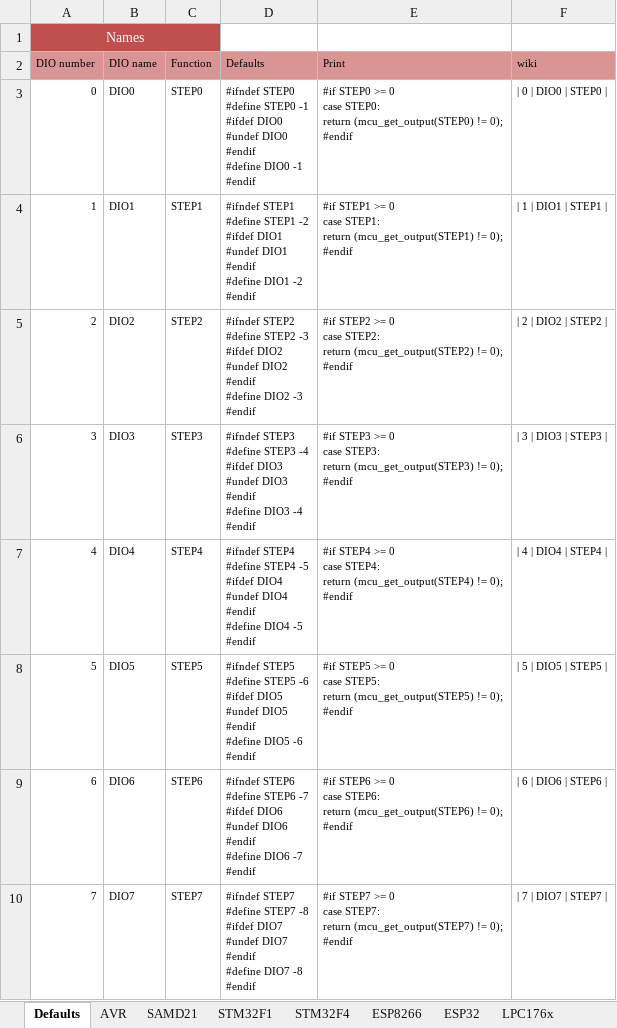
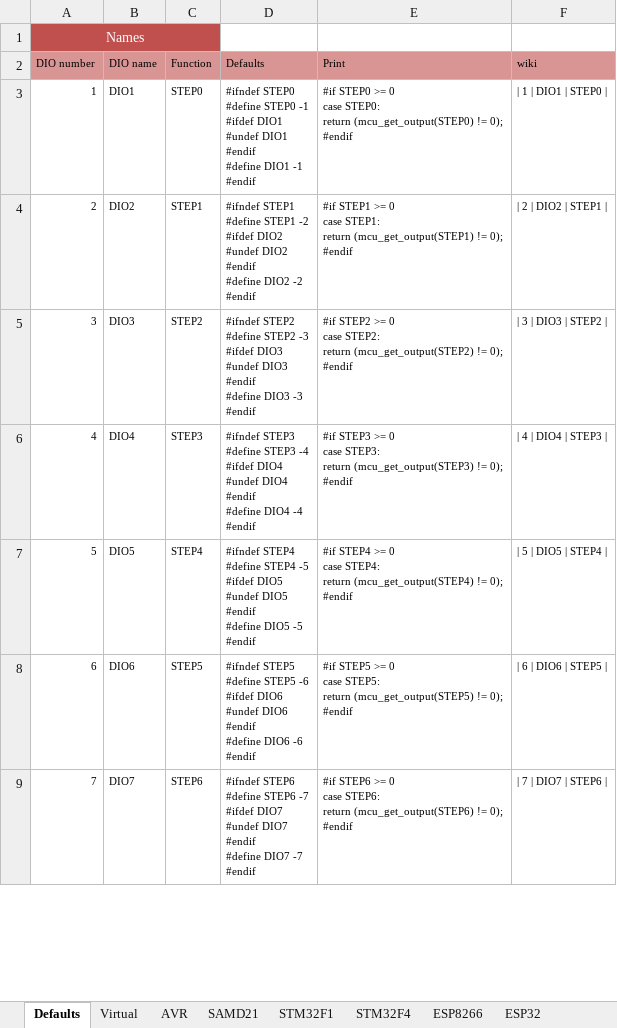
Before and after one commit to Paciente8159/uCNC, an Excel workbook: docs/mcumap_gen.xlsx, sheet Defaults, drawn as a sheet; only a part is shown; values as stored, in another font and other column widths than the file's, no borders; removed rows and columns are numbered as before the commit, all else as after; ↵ is a line break in a cell; the diff covers the shown part only; the diff names each change by its address in the sheet, - before the commit and + after, or states it on an @@ line.

```diff
--- a/docs/mcumap_gen.xlsx (sheet Defaults)
+++ b/docs/mcumap_gen.xlsx (sheet Defaults)
+sheet tab: Virtual
-row 3: 0 | DIO0 | STEP0 | #ifndef STEP0 ↵ #define STEP0 -1 ↵ #ifdef DIO0 ↵ #undef DIO0 ↵ #endif ↵ #define DIO0 -1 ↵ #endif | #if STEP0 >= 0 ↵ case STEP0: ↵ return (mcu_get_output(STEP0) != 0); ↵ #endif | | 0 | DIO0 | STEP0
-C3 (Function): STEP1
+C3 (Function): STEP0
-D3 (Defaults): #ifndef STEP1 ↵ #define STEP1 -2 ↵ #ifdef DIO1 ↵ #undef DIO1 ↵ #endif ↵ #define DIO1 -2 ↵ #endif
+D3 (Defaults): #ifndef STEP0 ↵ #define STEP0 -1 ↵ #ifdef DIO1 ↵ #undef DIO1 ↵ #endif ↵ #define DIO1 -1 ↵ #endif
-E3 (Print): #if STEP1 >= 0 ↵ case STEP1: ↵ return (mcu_get_output(STEP1) != 0);…
+E3 (Print): #if STEP0 >= 0 ↵ case STEP0: ↵ return (mcu_get_output(STEP0) != 0);…
-F3 (wiki): | 1 | DIO1 | STEP1 |
+F3 (wiki): | 1 | DIO1 | STEP0 |
-C4 (Function): STEP2
+C4 (Function): STEP1
-D4 (Defaults): #ifndef STEP2 ↵ #define STEP2 -3 ↵ #ifdef DIO2 ↵ #undef DIO2 ↵ #endif ↵ #define DIO2 -3 ↵ #endif
+D4 (Defaults): #ifndef STEP1 ↵ #define STEP1 -2 ↵ #ifdef DIO2 ↵ #undef DIO2 ↵ #endif ↵ #define DIO2 -2 ↵ #endif
-E4 (Print): #if STEP2 >= 0 ↵ case STEP2: ↵ return (mcu_get_output(STEP2) != 0);…
+E4 (Print): #if STEP1 >= 0 ↵ case STEP1: ↵ return (mcu_get_output(STEP1) != 0);…
-F4 (wiki): | 2 | DIO2 | STEP2 |
+F4 (wiki): | 2 | DIO2 | STEP1 |
-C5 (Function): STEP3
+C5 (Function): STEP2
-D5 (Defaults): #ifndef STEP3 ↵ #define STEP3 -4 ↵ #ifdef DIO3 ↵ #undef DIO3 ↵ #endif ↵ #define DIO3 -4 ↵ #endif
+D5 (Defaults): #ifndef STEP2 ↵ #define STEP2 -3 ↵ #ifdef DIO3 ↵ #undef DIO3 ↵ #endif ↵ #define DIO3 -3 ↵ #endif
-E5 (Print): #if STEP3 >= 0 ↵ case STEP3: ↵ return (mcu_get_output(STEP3) != 0);…
+E5 (Print): #if STEP2 >= 0 ↵ case STEP2: ↵ return (mcu_get_output(STEP2) != 0);…
-F5 (wiki): | 3 | DIO3 | STEP3 |
+F5 (wiki): | 3 | DIO3 | STEP2 |
-C6 (Function): STEP4
+C6 (Function): STEP3
-D6 (Defaults): #ifndef STEP4 ↵ #define STEP4 -5 ↵ #ifdef DIO4 ↵ #undef DIO4 ↵ #endif ↵ #define DIO4 -5 ↵ #endif
+D6 (Defaults): #ifndef STEP3 ↵ #define STEP3 -4 ↵ #ifdef DIO4 ↵ #undef DIO4 ↵ #endif ↵ #define DIO4 -4 ↵ #endif
-E6 (Print): #if STEP4 >= 0 ↵ case STEP4: ↵ return (mcu_get_output(STEP4) != 0);…
+E6 (Print): #if STEP3 >= 0 ↵ case STEP3: ↵ return (mcu_get_output(STEP3) != 0);…
-F6 (wiki): | 4 | DIO4 | STEP4 |
+F6 (wiki): | 4 | DIO4 | STEP3 |
-C7 (Function): STEP5
+C7 (Function): STEP4
-D7 (Defaults): #ifndef STEP5 ↵ #define STEP5 -6 ↵ #ifdef DIO5 ↵ #undef DIO5 ↵ #endif ↵ #define DIO5 -6 ↵ #endif
+D7 (Defaults): #ifndef STEP4 ↵ #define STEP4 -5 ↵ #ifdef DIO5 ↵ #undef DIO5 ↵ #endif ↵ #define DIO5 -5 ↵ #endif
-E7 (Print): #if STEP5 >= 0 ↵ case STEP5: ↵ return (mcu_get_output(STEP5) != 0);…
+E7 (Print): #if STEP4 >= 0 ↵ case STEP4: ↵ return (mcu_get_output(STEP4) != 0);…
-F7 (wiki): | 5 | DIO5 | STEP5 |
+F7 (wiki): | 5 | DIO5 | STEP4 |
-C8 (Function): STEP6
+C8 (Function): STEP5
-D8 (Defaults): #ifndef STEP6 ↵ #define STEP6 -7 ↵ #ifdef DIO6 ↵ #undef DIO6 ↵ #endif ↵ #define DIO6 -7 ↵ #endif
+D8 (Defaults): #ifndef STEP5 ↵ #define STEP5 -6 ↵ #ifdef DIO6 ↵ #undef DIO6 ↵ #endif ↵ #define DIO6 -6 ↵ #endif
-E8 (Print): #if STEP6 >= 0 ↵ case STEP6: ↵ return (mcu_get_output(STEP6) != 0);…
+E8 (Print): #if STEP5 >= 0 ↵ case STEP5: ↵ return (mcu_get_output(STEP5) != 0);…
-F8 (wiki): | 6 | DIO6 | STEP6 |
+F8 (wiki): | 6 | DIO6 | STEP5 |
-C9 (Function): STEP7
+C9 (Function): STEP6
-D9 (Defaults): #ifndef STEP7 ↵ #define STEP7 -8 ↵ #ifdef DIO7 ↵ #undef DIO7 ↵ #endif ↵ #define DIO7 -8 ↵ #endif
+D9 (Defaults): #ifndef STEP6 ↵ #define STEP6 -7 ↵ #ifdef DIO7 ↵ #undef DIO7 ↵ #endif ↵ #define DIO7 -7 ↵ #endif
-E9 (Print): #if STEP7 >= 0 ↵ case STEP7: ↵ return (mcu_get_output(STEP7) != 0);…
+E9 (Print): #if STEP6 >= 0 ↵ case STEP6: ↵ return (mcu_get_output(STEP6) != 0);…
-F9 (wiki): | 7 | DIO7 | STEP7 |
+F9 (wiki): | 7 | DIO7 | STEP6 |
```
Also changed, not shown: 1 added row and 352 edited cells elsewhere in this sheet, sheet LPC176x, sheet AVR, sheet SAMD21, sheet STM32F4, sheet STM32F1, sheet ESP8266, 2 more sheets, formulas that keep their value, 10 other files.
